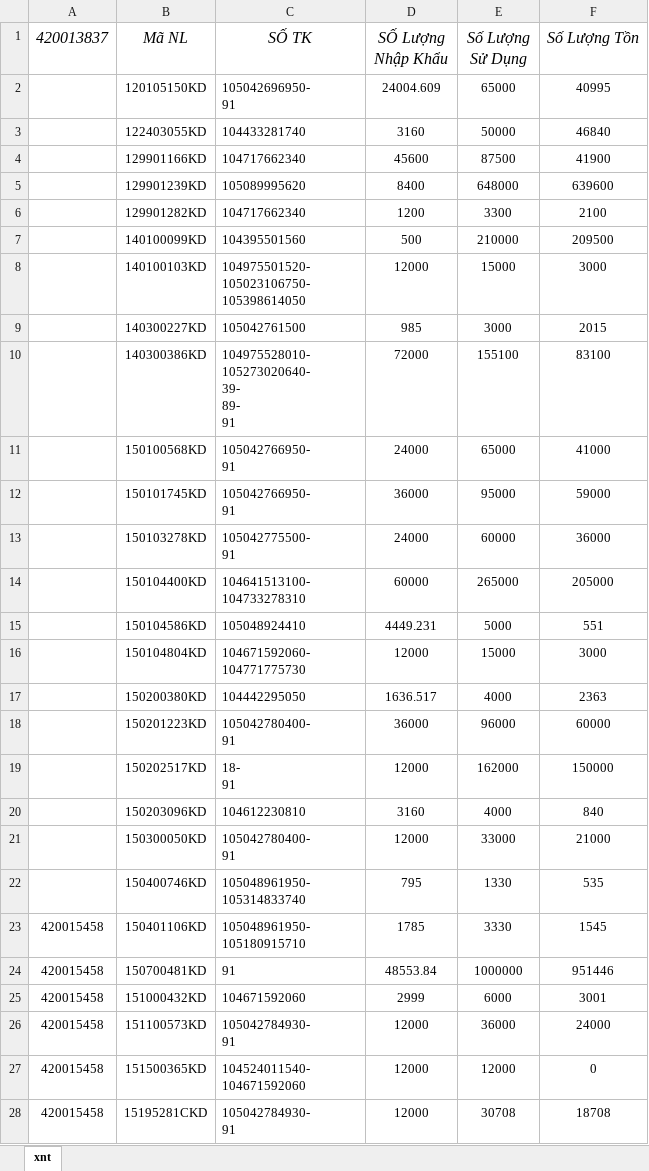
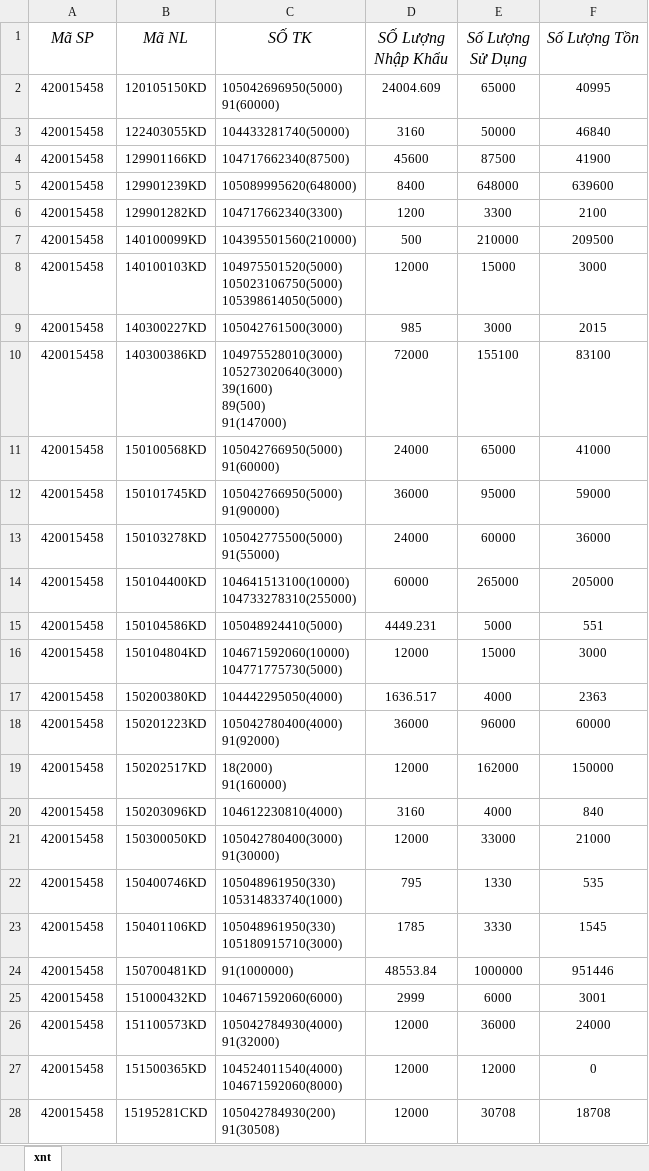
Before and after one commit to kentDevOps/hanaVBA, an Excel workbook: xnt/XNT_420015458.xlsx, sheet xnt, drawn as a sheet; only a part is shown; values as stored, in another font and other column widths than the file's, no borders; ↵ is a line break in a cell; the diff covers the shown part only; the diff names each change by its address in the sheet, - before the commit and + after, or states it on an @@ line.

```diff
--- a/xnt/XNT_420015458.xlsx (sheet xnt)
+++ b/xnt/XNT_420015458.xlsx (sheet xnt)
-A1: 420013837
+A1: Mã SP
-A2:A22 (Mã SP): (empty)
+A2:A22 (Mã SP): 420015458
-C2 (SỐ TK): 105042696950- ↵ 91
+C2 (SỐ TK): 105042696950(5000) ↵ 91(60000)
-C3 (SỐ TK): 104433281740
+C3 (SỐ TK): 104433281740(50000)
-C4 (SỐ TK): 104717662340
+C4 (SỐ TK): 104717662340(87500)
-C5 (SỐ TK): 105089995620
+C5 (SỐ TK): 105089995620(648000)
-C6 (SỐ TK): 104717662340
+C6 (SỐ TK): 104717662340(3300)
-C7 (SỐ TK): 104395501560
+C7 (SỐ TK): 104395501560(210000)
-C8 (SỐ TK): 104975501520- ↵ 105023106750- ↵ 105398614050
+C8 (SỐ TK): 104975501520(5000) ↵ 105023106750(5000) ↵ 105398614050(5000)
-C9 (SỐ TK): 105042761500
+C9 (SỐ TK): 105042761500(3000)
-C10 (SỐ TK): 104975528010- ↵ 105273020640- ↵ 39- ↵ 89- ↵ 91
+C10 (SỐ TK): 104975528010(3000) ↵ 105273020640(3000) ↵ 39(1600) ↵ 89(500) ↵ 91(147000)
-C11 (SỐ TK): 105042766950- ↵ 91
+C11 (SỐ TK): 105042766950(5000) ↵ 91(60000)
-C12 (SỐ TK): 105042766950- ↵ 91
+C12 (SỐ TK): 105042766950(5000) ↵ 91(90000)
-C13 (SỐ TK): 105042775500- ↵ 91
+C13 (SỐ TK): 105042775500(5000) ↵ 91(55000)
-C14 (SỐ TK): 104641513100- ↵ 104733278310
+C14 (SỐ TK): 104641513100(10000) ↵ 104733278310(255000)
-C15 (SỐ TK): 105048924410
+C15 (SỐ TK): 105048924410(5000)
-C16 (SỐ TK): 104671592060- ↵ 104771775730
+C16 (SỐ TK): 104671592060(10000) ↵ 104771775730(5000)
-C17 (SỐ TK): 104442295050
+C17 (SỐ TK): 104442295050(4000)
-C18 (SỐ TK): 105042780400- ↵ 91
+C18 (SỐ TK): 105042780400(4000) ↵ 91(92000)
-C19 (SỐ TK): 18- ↵ 91
+C19 (SỐ TK): 18(2000) ↵ 91(160000)
-C20 (SỐ TK): 104612230810
+C20 (SỐ TK): 104612230810(4000)
-C21 (SỐ TK): 105042780400- ↵ 91
+C21 (SỐ TK): 105042780400(3000) ↵ 91(30000)
-C22 (SỐ TK): 105048961950- ↵ 105314833740
+C22 (SỐ TK): 105048961950(330) ↵ 105314833740(1000)
-C23 (SỐ TK): 105048961950- ↵ 105180915710
+C23 (SỐ TK): 105048961950(330) ↵ 105180915710(3000)
-C24 (SỐ TK): 91
+C24 (SỐ TK): 91(1000000)
-C25 (SỐ TK): 104671592060
+C25 (SỐ TK): 104671592060(6000)
-C26 (SỐ TK): 105042784930- ↵ 91
+C26 (SỐ TK): 105042784930(4000) ↵ 91(32000)
-C27 (SỐ TK): 104524011540- ↵ 104671592060
+C27 (SỐ TK): 104524011540(4000) ↵ 104671592060(8000)
-C28 (SỐ TK): 105042784930- ↵ 91
+C28 (SỐ TK): 105042784930(200) ↵ 91(30508)
```
Also changed, not shown: 72 edited cells elsewhere in this sheet, report/Report_420015458.xlsx, 41 other files.
